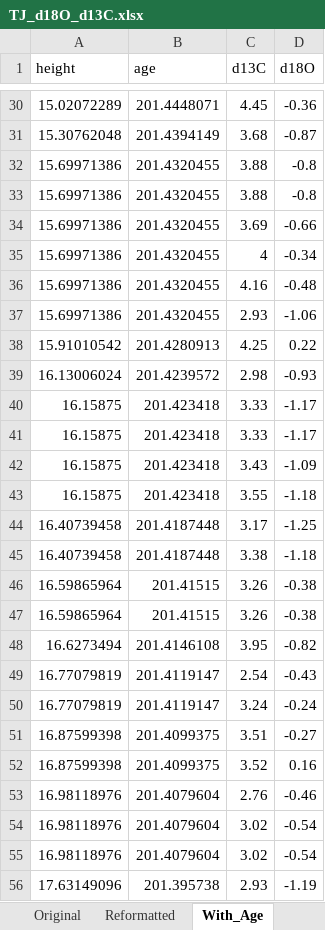
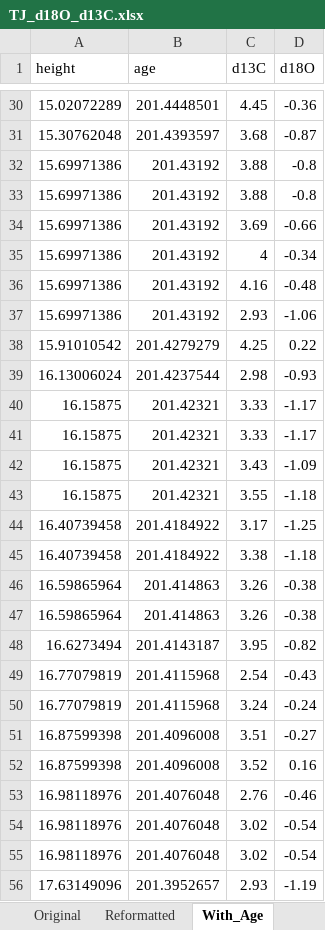
Before and after one commit to St-Andrews-Isotope-Geochemistry/Triassic-Jurassic-CO2, an Excel workbook: Data/Temperature/TJ_d18O_d13C.xlsx, sheet With_Age, drawn as a sheet; only a part is shown, gaps mark what is left out; values as stored, in another font and other column widths than the file's, no borders; the diff covers the shown part only; the diff names each change by its address in the sheet, - before the commit and + after, or states it on an @@ line.

```diff
--- a/Data/Temperature/TJ_d18O_d13C.xlsx (sheet With_Age)
+++ b/Data/Temperature/TJ_d18O_d13C.xlsx (sheet With_Age)
-B30 (age): 201.4448071
+B30 (age): 201.4448501
-B31 (age): 201.4394149
+B31 (age): 201.4393597
-B32:B37 (age): 201.4320455
+B32:B37 (age): 201.43192
-B38 (age): 201.4280913
+B38 (age): 201.4279279
-B39 (age): 201.4239572
+B39 (age): 201.4237544
-B40:B43 (age): 201.423418
+B40:B43 (age): 201.42321
-B44:B45 (age): 201.4187448
+B44:B45 (age): 201.4184922
-B46:B47 (age): 201.41515
+B46:B47 (age): 201.414863
-B48 (age): 201.4146108
+B48 (age): 201.4143187
-B49:B50 (age): 201.4119147
+B49:B50 (age): 201.4115968
-B51:B52 (age): 201.4099375
+B51:B52 (age): 201.4096008
-B53:B55 (age): 201.4079604
+B53:B55 (age): 201.4076048
-B56 (age): 201.395738
+B56 (age): 201.3952657
```
Also changed, not shown: 52 edited cells elsewhere in this sheet, Data/Age/TJ_Age_Calibration.xlsx, Data/Boron/TJ_d11B.xlsx, 2 other files.
